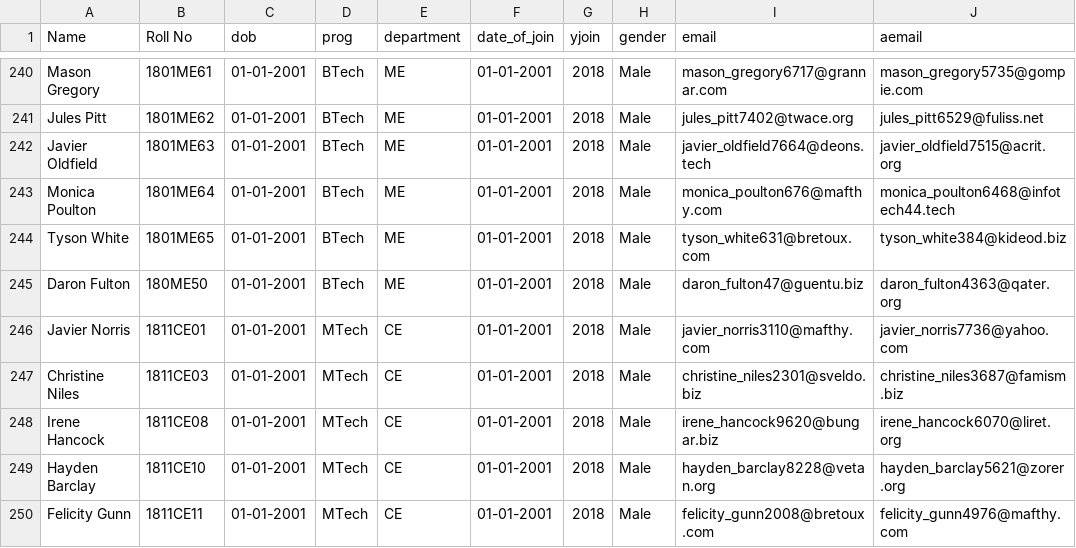
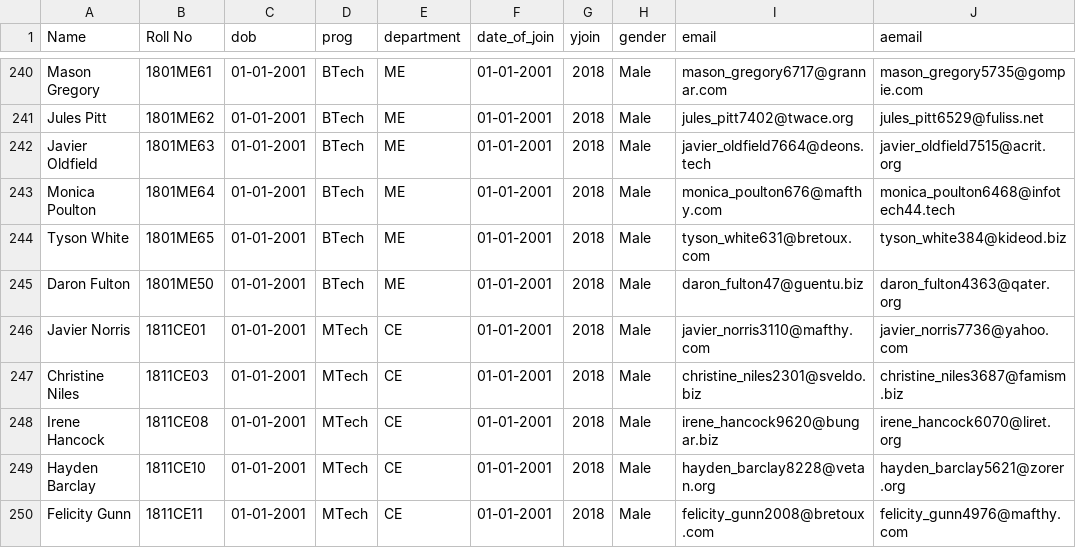
Before and after one commit to SharthiAbhinay/1901CB46_2021, a CSV file: tut07/studentinfo.csv, drawn as a sheet; only a part is shown, gaps mark what is left out; the diff names each change by its address in the sheet, - before the commit and + after, or states it on an @@ line.

Commit message:
Update studentinfo.csv

```diff
--- a/tut07/studentinfo.csv
+++ b/tut07/studentinfo.csv
-B245 (Roll No): 180ME50
+B245 (Roll No): 1801ME50
```
